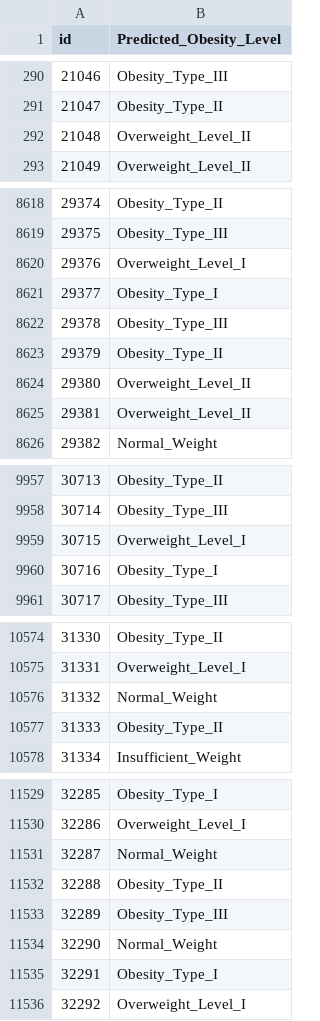
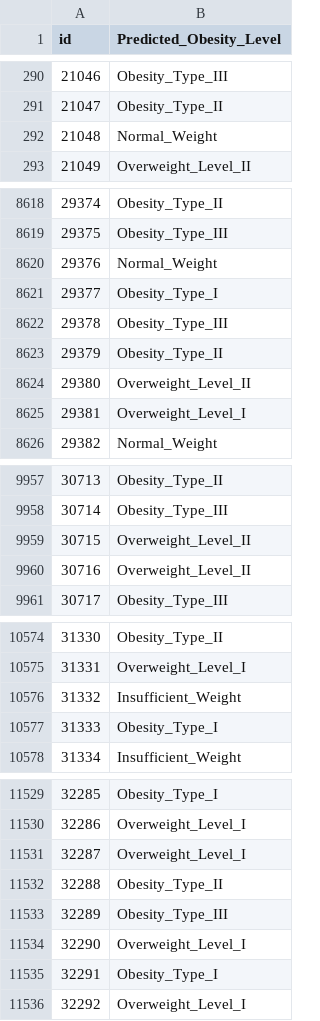
Before and after one commit to CyrusVII/PredizioneDellObesita, a CSV file: DatiCsv/predizioni_obesita.csv (was predizioni_obesita.csv), drawn as a sheet; only a part is shown, gaps mark what is left out; the diff covers the shown part only.

```diff
--- a/predizioni_obesita.csv
+++ b/DatiCsv/predizioni_obesita.csv
@@ -291,3 +291,3 @@ id,Predicted_Obesity_Level
 21047,Obesity_Type_II
-21048,Overweight_Level_II
+21048,Normal_Weight
 21049,Overweight_Level_II
@@ -8619,3 +8619,3 @@ id,Predicted_Obesity_Level
 29375,Obesity_Type_III
-29376,Overweight_Level_I
+29376,Normal_Weight
 29377,Obesity_Type_I
@@ -8624,3 +8624,3 @@ id,Predicted_Obesity_Level
 29380,Overweight_Level_II
-29381,Overweight_Level_II
+29381,Overweight_Level_I
 29382,Normal_Weight
@@ -9958,4 +9958,4 @@ id,Predicted_Obesity_Level
 30714,Obesity_Type_III
-30715,Overweight_Level_I
-30716,Obesity_Type_I
+30715,Overweight_Level_II
+30716,Overweight_Level_II
 30717,Obesity_Type_III
@@ -10575,4 +10575,4 @@ id,Predicted_Obesity_Level
 31331,Overweight_Level_I
-31332,Normal_Weight
-31333,Obesity_Type_II
+31332,Insufficient_Weight
+31333,Obesity_Type_I
 31334,Insufficient_Weight
@@ -11530,6 +11530,6 @@ id,Predicted_Obesity_Level
 32286,Overweight_Level_I
-32287,Normal_Weight
+32287,Overweight_Level_I
 32288,Obesity_Type_II
 32289,Obesity_Type_III
-32290,Normal_Weight
+32290,Overweight_Level_I
 32291,Obesity_Type_I
```
Also changed, not shown: 149 edited cells elsewhere in this file, 16 other files.
